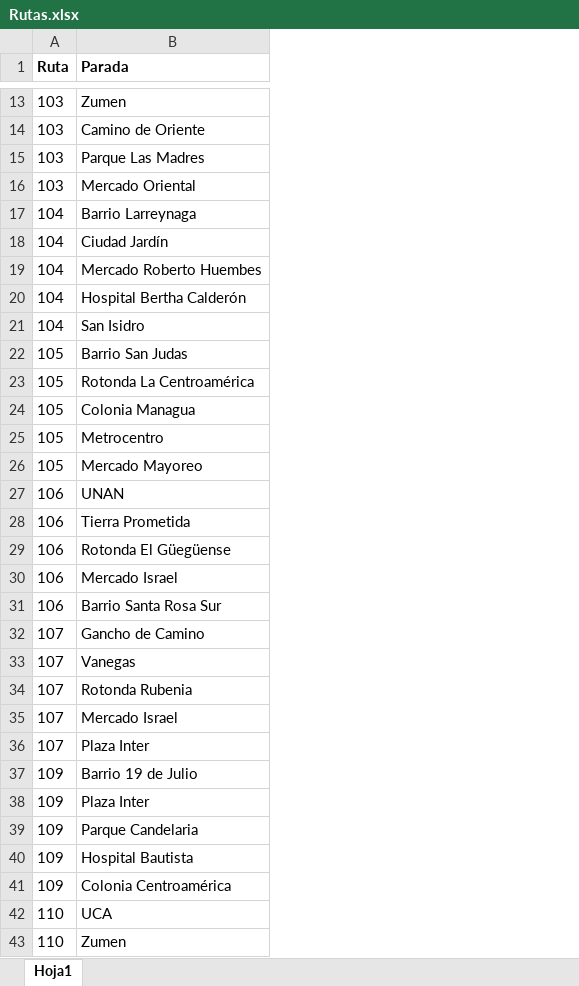
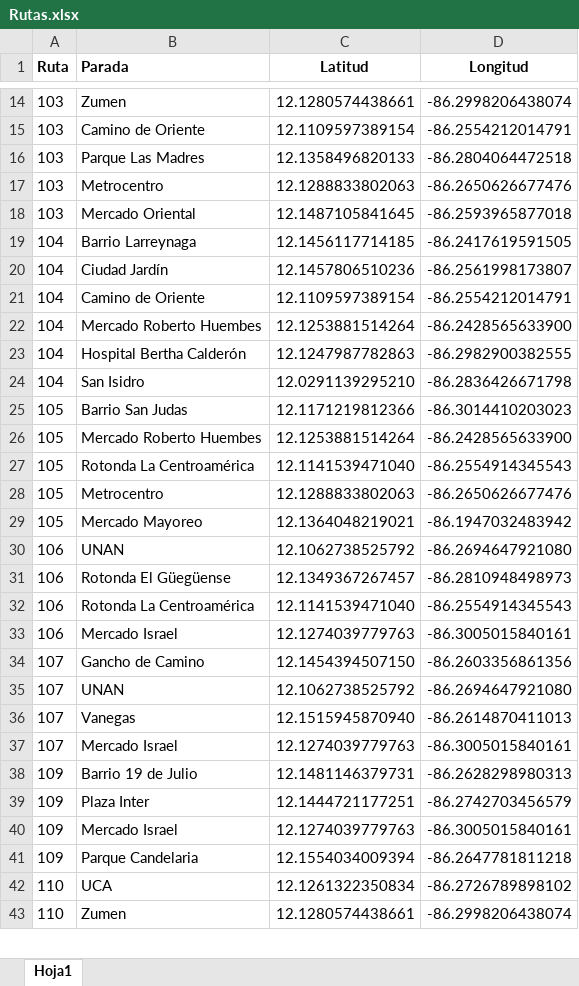
Before and after one commit to janParamo/DesarrolloProyecto, an Excel workbook: GraficoRutasManagua/src/excel/Rutas.xlsx, sheet Hoja1, drawn as a sheet; only a part is shown, gaps mark what is left out; values as stored, in another font and other column widths than the file's, no borders; charts and pictures not drawn; removed rows and columns are numbered as before the commit, all else as after; the diff covers the shown part only; the diff names each change by its address in the sheet, - before the commit and + after, or states it on an @@ line.

```diff
--- a/GraficoRutasManagua/src/excel/Rutas.xlsx (sheet Hoja1)
+++ b/GraficoRutasManagua/src/excel/Rutas.xlsx (sheet Hoja1)
+column C (Latitud), rows 14-16: 12.1280574438661 | 12.1109597389154 | 12.1358496820133; rows 18-20: 12.1487105841645 | 12.1456117714185 | 12.1457806510236; rows 22-25: 12.1253881514264 | 12.1247987782863 | 12.0291139295210 | 12.1171219812366; rows 27-31: 12.1141539471040 | 12.1288833802063 | 12.1364048219021 | 12.1062738525792 | 12.1349367267457; rows 33-34: 12.1274039779763 | 12.1454394507150; rows 36-39: 12.1515945870940 | 12.1274039779763 | 12.1481146379731 | 12.1444721177251; rows 41-43: 12.1554034009394 | 12.1261322350834 | 12.1280574438661
+column D (Longitud), rows 14-16: -86.2998206438074 | -86.2554212014791 | -86.2804064472518; rows 18-20: -86.2593965877018 | -86.2417619591505 | -86.2561998173807; rows 22-25: -86.2428565633900 | -86.2982900382555 | -86.2836426671798 | -86.3014410203023; rows 27-31: -86.2554914345543 | -86.2650626677476 | -86.1947032483942 | -86.2694647921080 | -86.2810948498973; rows 33-34: -86.3005015840161 | -86.2603356861356; rows 36-39: -86.2614870411013 | -86.3005015840161 | -86.2628298980313 | -86.2742703456579; rows 41-43: -86.2647781811218 | -86.2726789898102 | -86.2998206438074
+row 17: 103 | Metrocentro | 12.1288833802063 | -86.2650626677476
+row 21: 104 | Camino de Oriente | 12.1109597389154 | -86.2554212014791
+row 26: 105 | Mercado Roberto Huembes | 12.1253881514264 | -86.2428565633900
-row 24: 105 | Colonia Managua
-row 28: 106 | Tierra Prometida
+row 32: 106 | Rotonda La Centroamérica | 12.1141539471040 | -86.2554914345543
-row 31: 106 | Barrio Santa Rosa Sur
+row 35: 107 | UNAN | 12.1062738525792 | -86.2694647921080
-row 34: 107 | Rotonda Rubenia
-row 36: 107 | Plaza Inter
+row 40: 109 | Mercado Israel | 12.1274039779763 | -86.3005015840161
-row 40: 109 | Hospital Bautista
-row 41: 109 | Colonia Centroamérica
```
Also changed, not shown: 10 added rows, 24 removed rows and 4 edited cells elsewhere in this sheet, charts or pictures, GraficoRutasManagua/src/excel/historial_destinos.xlsx, 3 other files.
